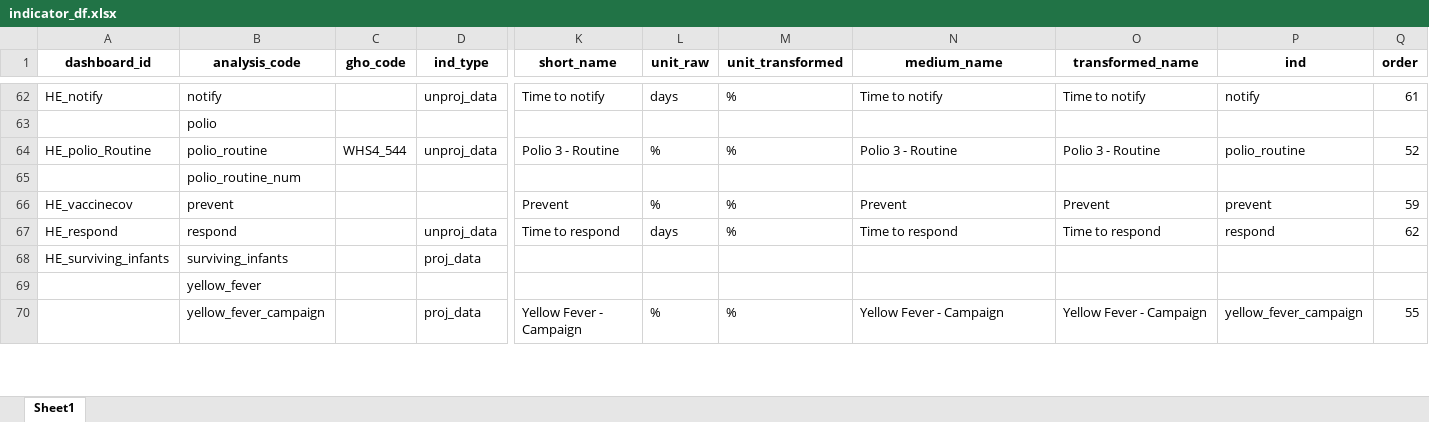
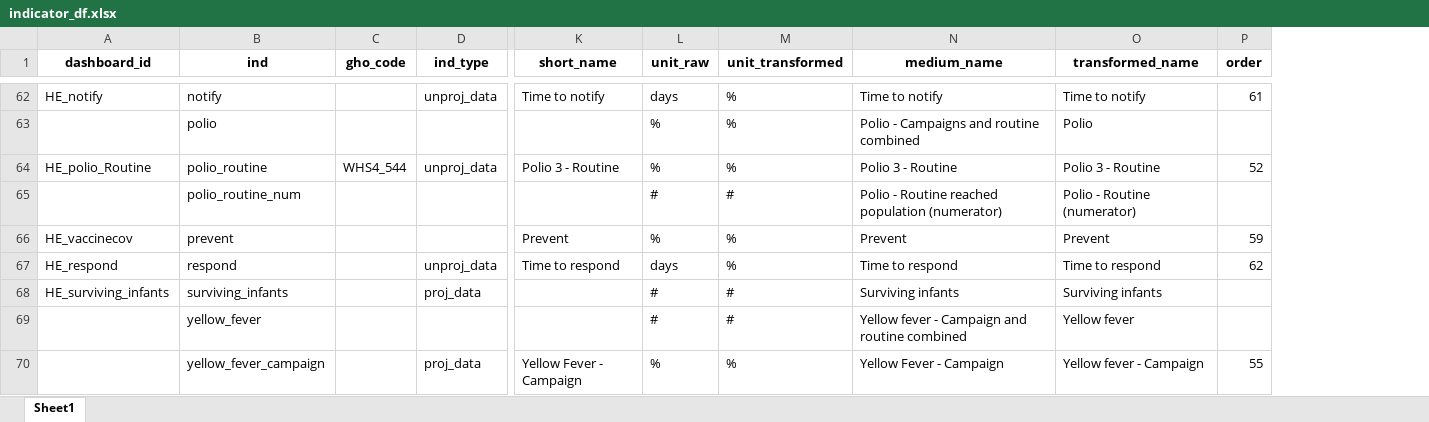
Before and after one commit to gpw13/billionaiRe, an Excel workbook: data-raw/indicator_df.xlsx, sheet Sheet1, drawn as a sheet; only a part is shown, gaps mark what is left out; values as stored, in another font and other column widths than the file's, no borders; the diff covers the shown part only; the diff names each change by its address in the sheet, - before the commit and + after, or states it on an @@ line.

```diff
--- a/data-raw/indicator_df.xlsx (sheet Sheet1)
+++ b/data-raw/indicator_df.xlsx (sheet Sheet1)
-column P (ind), rows 62-70: notify |  | polio_routine |  | prevent | respond |  |  | yellow_fever_campaign
-B1: analysis_code
+B1: ind
-L63 (unit_raw): (empty)
+L63 (unit_raw): %
-M63 (unit_transformed): (empty)
+M63 (unit_transformed): %
-N63 (medium_name): (empty)
+N63 (medium_name): Polio - Campaigns and routine combined
-O63 (transformed_name): (empty)
+O63 (transformed_name): Polio
-L65 (unit_raw): (empty)
+L65 (unit_raw): #
-M65 (unit_transformed): (empty)
+M65 (unit_transformed): #
-N65 (medium_name): (empty)
+N65 (medium_name): Polio - Routine reached population (numerator)
-O65 (transformed_name): (empty)
+O65 (transformed_name): Polio - Routine (numerator)
-L68:L69 (unit_raw): (empty)
+L68:L69 (unit_raw): #
-M68:M69 (unit_transformed): (empty)
+M68:M69 (unit_transformed): #
-N68 (medium_name): (empty)
+N68 (medium_name): Surviving infants
-O68 (transformed_name): (empty)
+O68 (transformed_name): Surviving infants
-N69 (medium_name): (empty)
+N69 (medium_name): Yellow fever - Campaign and routine combined
-O69 (transformed_name): (empty)
+O69 (transformed_name): Yellow fever
-O70 (transformed_name): Yellow Fever - Campaign
+O70 (transformed_name): Yellow fever - Campaign
```
Also changed, not shown: 68 edited cells elsewhere in this sheet, 10 other files.
